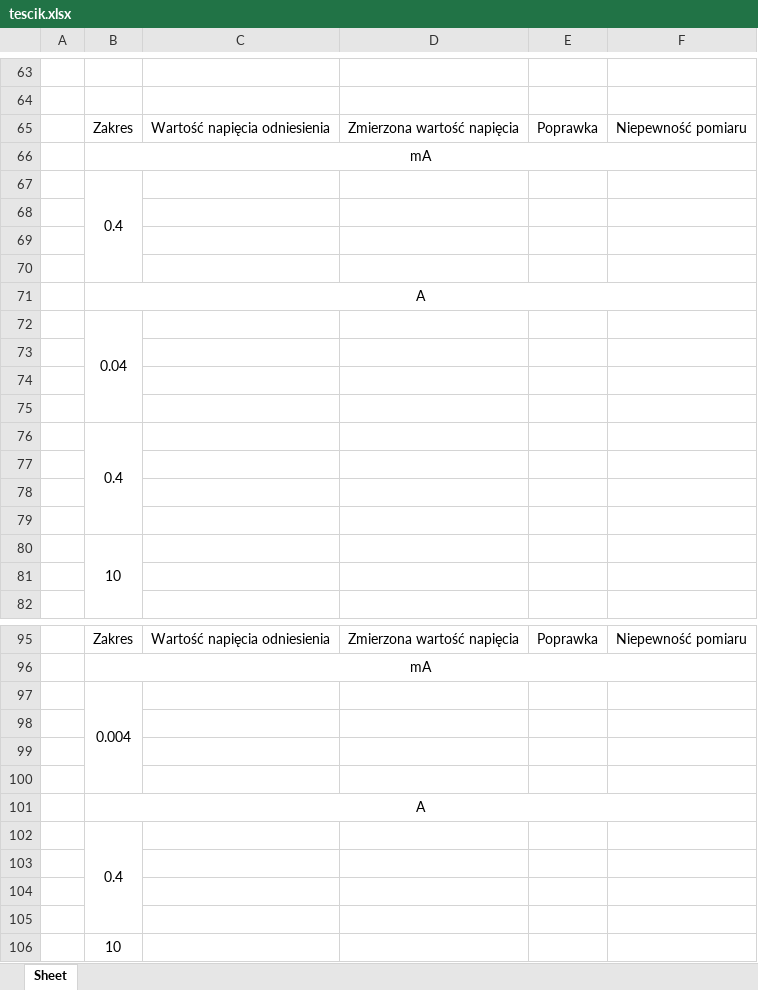
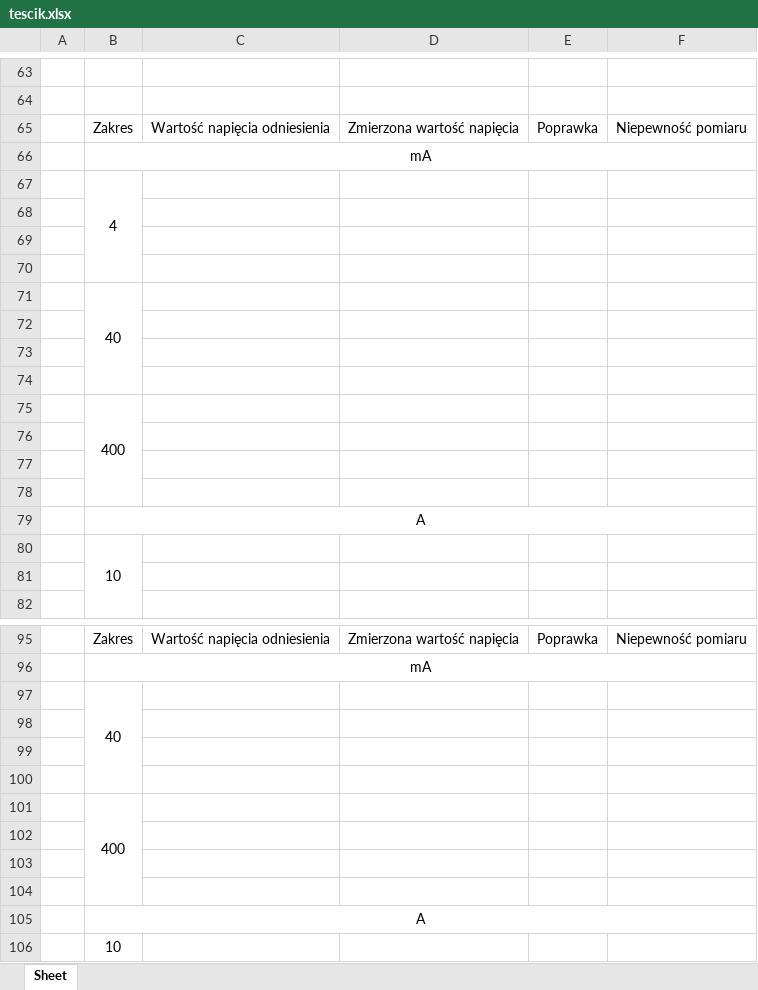
Before and after one commit to matekw26/WitasInzynierka, an Excel workbook: Modele/tescik.xlsx, sheet Sheet, drawn as a sheet; only a part is shown, gaps mark what is left out; values as stored, in another font and other column widths than the file's, no borders; removed rows and columns are numbered as before the commit, all else as after; the diff covers the shown part only; the diff names each change by its address in the sheet, - before the commit and + after, or states it on an @@ line.

```diff
--- a/Modele/tescik.xlsx (sheet Sheet)
+++ b/Modele/tescik.xlsx (sheet Sheet)
-B67: 0.4
+B67: 4
-B67:B70 merged
+B67:B70 merged
+row 68: (empty)
+row 69: (empty)
+row 70: (empty)
+row 71:  | 40
+row 72: (empty)
+row 73: (empty)
+row 74: (empty)
+row 75:  | 400
-row 72:  | 0.04
-row 73: (empty)
-row 74: (empty)
-row 75: (empty)
-row 76:  | 0.4
-row 77: (empty)
-row 78: (empty)
-row 79: (empty)
-B97: 0.004
+B97: 40
-B97:B100 merged
+B97:B100 merged
+row 98: (empty)
+row 99: (empty)
+row 100: (empty)
+row 101:  | 400
-row 102:  | 0.4
-row 103: (empty)
-row 104: (empty)
-row 105: (empty)
```
Also changed, not shown: 8 added rows, 7 removed rows, 2 edited cells and merged cells elsewhere in this sheet, 1 other file.
